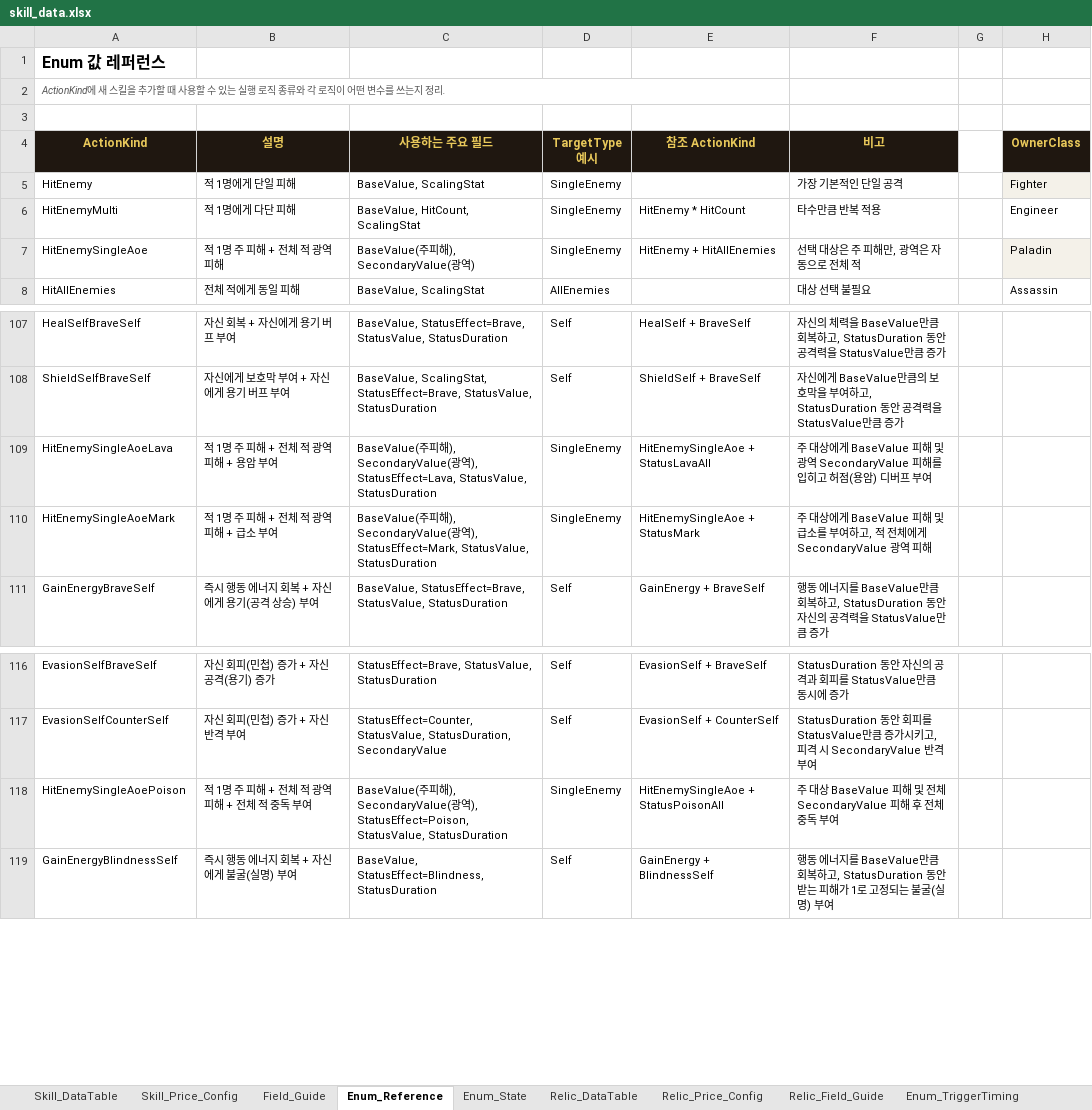
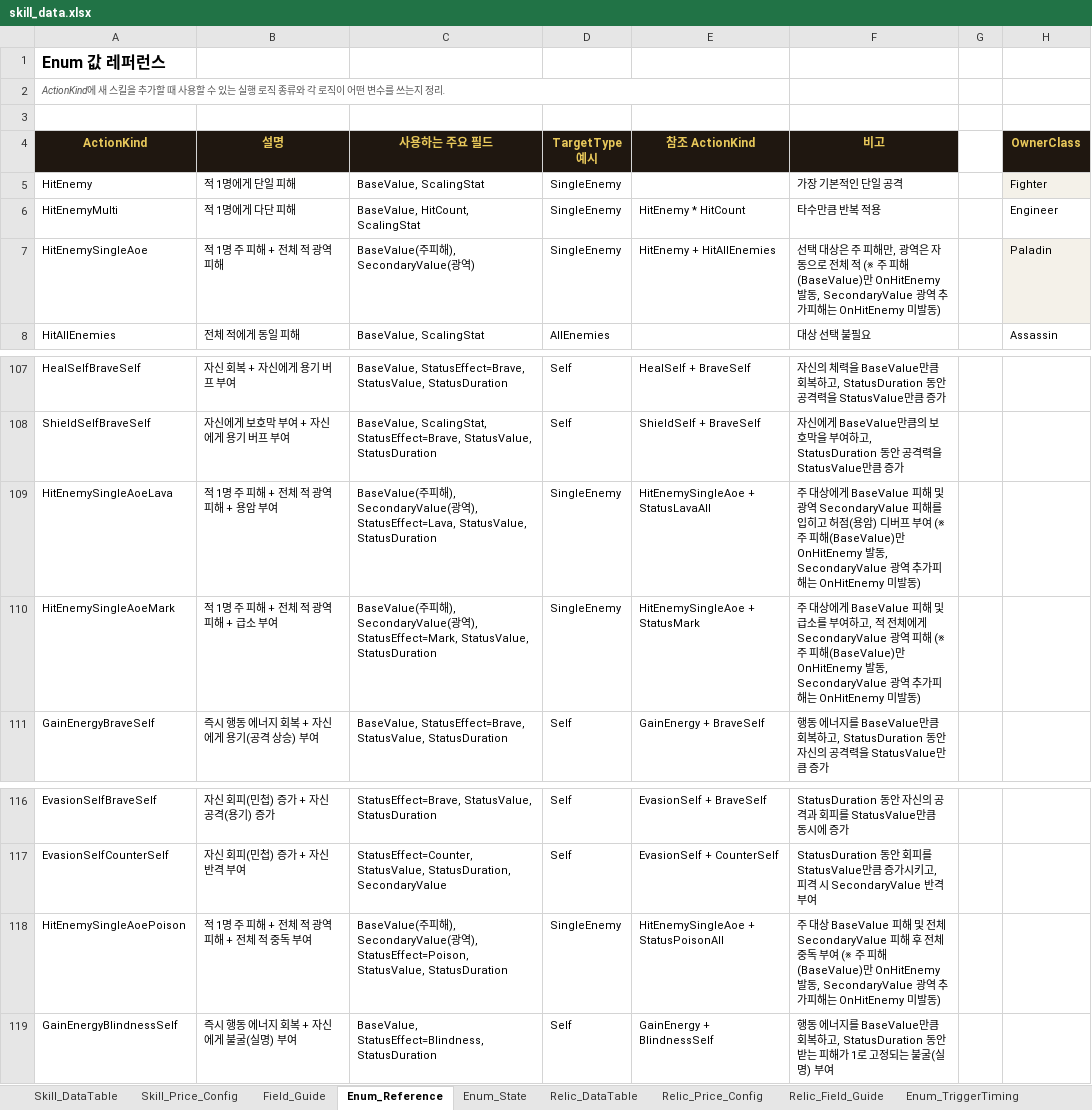
Before and after one commit to kshpt9043/Terminus, an Excel workbook: Data/skill_data.xlsx, sheet Enum_Reference, drawn as a sheet; only a part is shown, gaps mark what is left out; values as stored, in another font and other column widths than the file's, no borders; the diff names each change by its address in the sheet, - before the commit and + after, or states it on an @@ line.

```diff
--- a/Data/skill_data.xlsx (sheet Enum_Reference)
+++ b/Data/skill_data.xlsx (sheet Enum_Reference)
-F7 (비고): …전체 적
+F7 (비고): …전체 적 (※ 주 피해(BaseValue)만 OnHitEnemy 발동, SecondaryValue 광역 추가피해는 OnHitEnemy 미발동)
-F109 (비고): …프 부여
+F109 (비고): …프 부여 (※ 주 피해(BaseValue)만 OnHitEnemy 발동, SecondaryValue 광역 추가피해는 OnHitEnemy 미발동)
-F110 (비고): …역 피해
+F110 (비고): …역 피해 (※ 주 피해(BaseValue)만 OnHitEnemy 발동, SecondaryValue 광역 추가피해는 OnHitEnemy 미발동)
-F118 (비고): …독 부여
+F118 (비고): …독 부여 (※ 주 피해(BaseValue)만 OnHitEnemy 발동, SecondaryValue 광역 추가피해는 OnHitEnemy 미발동)
```
Also changed, not shown: sheet Skill_DataTable, sheet Relic_DataTable, sheet Relic_Price_Config, sheet Skill_Price_Config, sheet Enum_TriggerTiming, sheet Enum_State, other sheet tabs, formulas that keep their value, charts or pictures, Data/Quest_DataTable.xlsx, Data/monster_data.xlsx, 45 other files.
